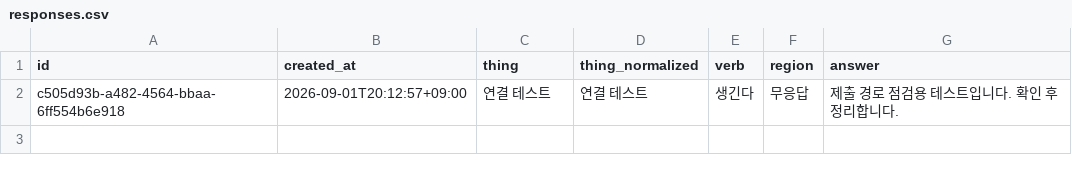
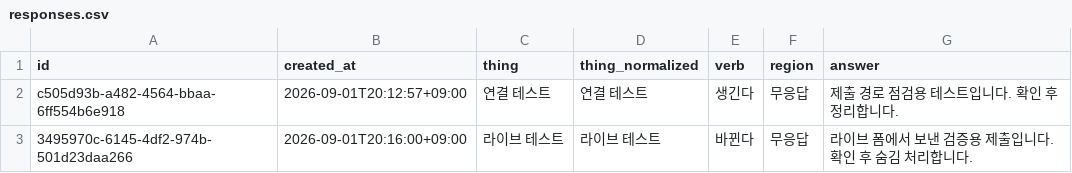
Before and after one commit to JuncholKimSo/saengginda, a CSV file: public/responses.csv, drawn as a sheet; the diff names each change by its address in the sheet, - before the commit and + after, or states it on an @@ line.

```diff
--- a/public/responses.csv
+++ b/public/responses.csv
+row 3: 3495970c-6145-4df2-974b-501d23daa266 | 2026-09-01T20:16:00+09:00 | 라이브 테스트 | 라이브 테스트 | 바뀐다 | 무응답 | 라이브 폼에서 보낸 검증용 제출입니다. 확인 후 숨김 처리합니다.
```
Also changed, not shown: 2 other files.
